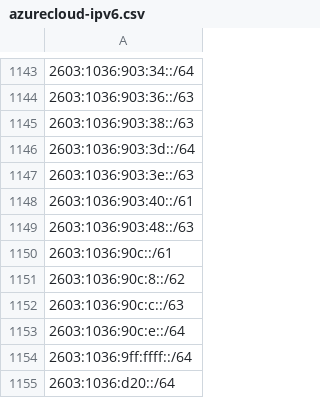
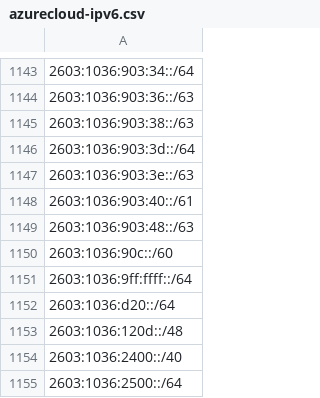
Before and after one commit to verdann/cti-lookups, a CSV file: data/msft-azurecloud/azurecloud-ipv6.csv, drawn as a sheet; only a part is shown, gaps mark what is left out; the shorter side is filled out with more unchanged rows; the diff names each change by its address in the sheet, - before the commit and + after, or states it on an @@ line.

```diff
--- a/data/msft-azurecloud/azurecloud-ipv6.csv
+++ b/data/msft-azurecloud/azurecloud-ipv6.csv
-A1150: 2603:1036:90c::/61
+A1150: 2603:1036:90c::/60
-row 1151: 2603:1036:90c:8::/62
-row 1152: 2603:1036:90c:c::/63
-row 1153: 2603:1036:90c:e::/64
```
Also changed, not shown: data/msft-azurecloud/azure-ipv6-servicetag.csv, data/msft-azurecloud/azurecloud-ipv4.csv, 3 other files.
